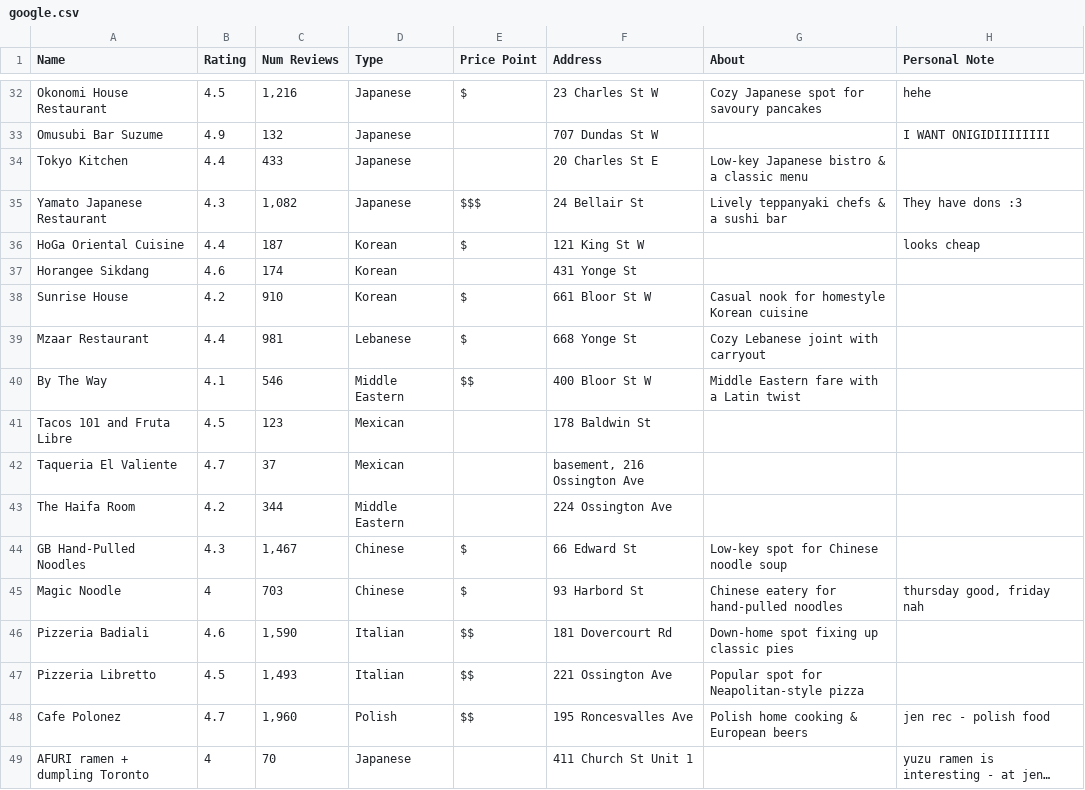
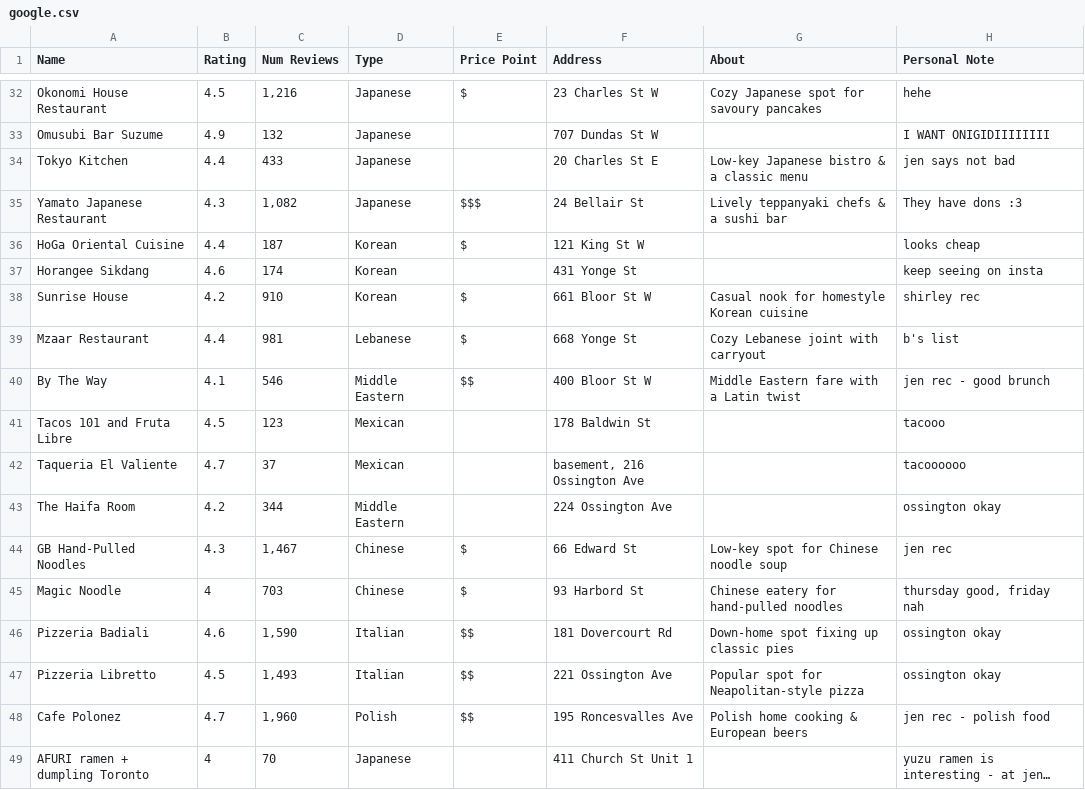
Before and after one commit to caratooo/Restaurant-Recommender, a CSV file: google.csv, drawn as a sheet; only a part is shown, gaps mark what is left out; long unchanged cells end in …; the diff covers the shown part only.

```diff
--- a/google.csv
+++ b/google.csv
@@ -33,16 +33,16 @@ Okonomi House Restaurant,4.5,"1,216",Japanese,$,23 Charles St W,Cozy Japanese sp
 Omusubi Bar Suzume,4.9,132,Japanese,,707 Dundas St W,,I WANT ONIGIDIIIIIIII
-Tokyo Kitchen,4.4,433,Japanese,,20 Charles St E,Low-key Japanese bistro & a classic menu,
+Tokyo Kitchen,4.4,433,Japanese,,20 Charles St E,Low-key Japanese bistro & a classic menu,jen says not bad
 Yamato Japanese Restaurant,4.3,"1,082",Japanese,$$$,24 Bellair St,Lively teppanyaki chefs & a sushi bar,They have dons :3
 HoGa Oriental Cuisine,4.4,187,Korean,$,121 King St W,,looks cheap
-Horangee Sikdang,4.6,174,Korean,,431 Yonge St,,
-Sunrise House,4.2,910,Korean,$,661 Bloor St W,Casual nook for homestyle Korean cuisine,
-Mzaar Restaurant,4.4,981,Lebanese,$,668 Yonge St,Cozy Lebanese joint with carryout,
-By The Way,4.1,546,Middle Eastern,$$,400 Bloor St W,Middle Eastern fare with a Latin twist,
-Tacos 101 and Fruta Libre,4.5,123,Mexican,,178 Baldwin St,,
-Taqueria El Valiente,4.7,37,Mexican,,"basement, 216 Ossington Ave",,
-The Haifa Room,4.2,344,Middle Eastern,,224 Ossington Ave,,
-GB Hand-Pulled Noodles,4.3,"1,467",Chinese,$,66 Edward St,Low-key spot for Chinese noodle soup,
+Horangee Sikdang,4.6,174,Korean,,431 Yonge St,,keep seeing on insta
+Sunrise House,4.2,910,Korean,$,661 Bloor St W,Casual nook for homestyle Korean cuisine,shirley rec
+Mzaar Restaurant,4.4,981,Lebanese,$,668 Yonge St,Cozy Lebanese joint with carryout,b's list
+By The Way,4.1,546,Middle Eastern,$$,400 Bloor St W,Middle Eastern fare with a Latin twist,jen rec - good brunch
+Tacos 101 and Fruta Libre,4.5,123,Mexican,,178 Baldwin St,,tacooo
+Taqueria El Valiente,4.7,37,Mexican,,"basement, 216 Ossington Ave",,tacoooooo
+The Haifa Room,4.2,344,Middle Eastern,,224 Ossington Ave,,ossington okay
+GB Hand-Pulled Noodles,4.3,"1,467",Chinese,$,66 Edward St,Low-key spot for Chinese noodle soup,jen rec
 Magic Noodle,4,703,Chinese,$,93 Harbord St,Chinese eatery for hand-pulled noodles,"thursday good, friday nah"
-Pizzeria Badiali,4.6,"1,590",Italian,$$,181 Dovercourt Rd,Down-home spot fixing up classic pies,
-Pizzeria Libretto,4.5,"1,493",Italian,$$,221 Ossington Ave,Popular spot for Neapolitan-style pizza,
+Pizzeria Badiali,4.6,"1,590",Italian,$$,181 Dovercourt Rd,Down-home spot fixing up classic pies,ossington okay
+Pizzeria Libretto,4.5,"1,493",Italian,$$,221 Ossington Ave,Popular spot for Neapolitan-style pizza,ossington okay
 Cafe Polonez,4.7,"1,960",Polish,$$,195 Roncesvalles Ave,Polish home cooking & European beers,jen rec - polish food
```
Also changed, not shown: 42 edited cells elsewhere in this file.
